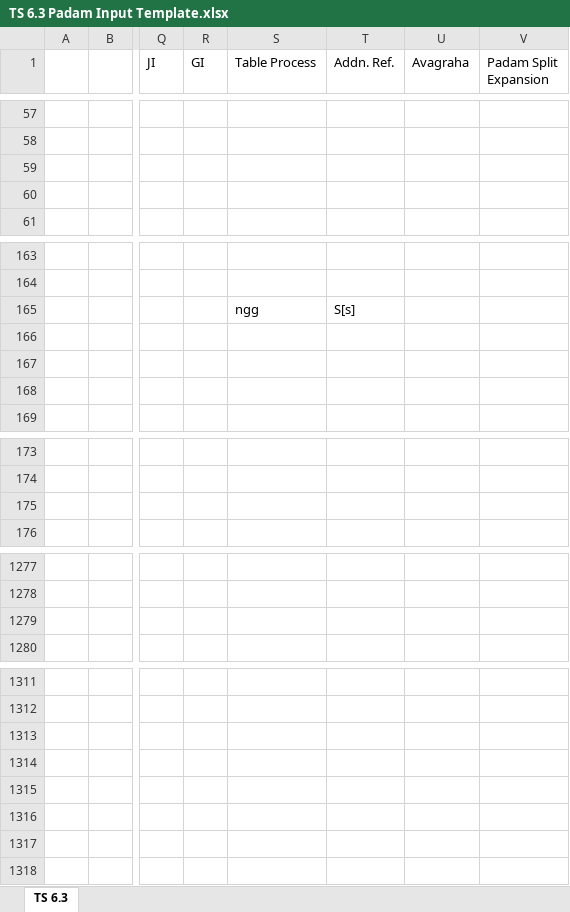
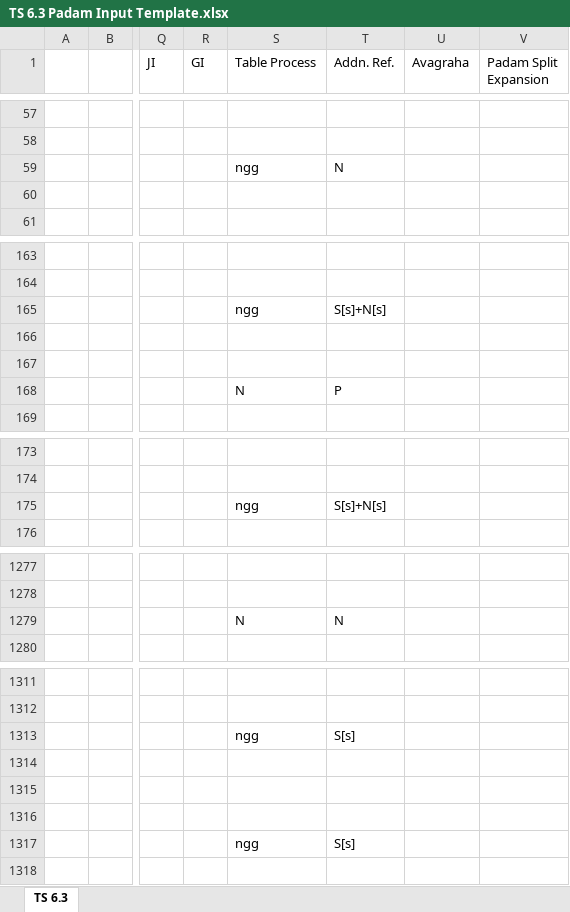
Before and after one commit to KYVeda/texts, an Excel workbook: TS Jatai Working/Padam Input Templates/TS 6.3 Padam Input Template.xlsx, sheet TS 6.3, drawn as a sheet; only a part is shown, gaps mark what is left out; values as stored, in another font and other column widths than the file's, no cell formats; the diff covers the shown part only; the diff names each change by its address in the sheet, - before the commit and + after, or states it on an @@ line.

```diff
--- a/TS Jatai Working/Padam Input Templates/TS 6.3 Padam Input Template.xlsx (sheet TS 6.3)
+++ b/TS Jatai Working/Padam Input Templates/TS 6.3 Padam Input Template.xlsx (sheet TS 6.3)
-S59 (Table Process): (empty)
+S59 (Table Process): ngg
-T59 (Addn. Ref.): (empty)
+T59 (Addn. Ref.): N
-T165 (Addn. Ref.): S[s]
+T165 (Addn. Ref.): S[s]+N[s]
-S168 (Table Process): (empty)
+S168 (Table Process): N
-T168 (Addn. Ref.): (empty)
+T168 (Addn. Ref.): P
-S175 (Table Process): (empty)
+S175 (Table Process): ngg
-T175 (Addn. Ref.): (empty)
+T175 (Addn. Ref.): S[s]+N[s]
-S1279 (Table Process): (empty)
+S1279 (Table Process): N
-T1279 (Addn. Ref.): (empty)
+T1279 (Addn. Ref.): N
-S1313 (Table Process): (empty)
+S1313 (Table Process): ngg
-T1313 (Addn. Ref.): (empty)
+T1313 (Addn. Ref.): S[s]
-S1317 (Table Process): (empty)
+S1317 (Table Process): ngg
-T1317 (Addn. Ref.): (empty)
+T1317 (Addn. Ref.): S[s]
```
Also changed, not shown: 51 edited cells elsewhere in this sheet, cell formats, TS Jatai Working/Padam Input Templates/TS 4.6 Padam Input Template.xlsx, TS Jatai Working/Padam Input Templates/TS 6.4 Padam Input Template.xlsx, 3 other files.
